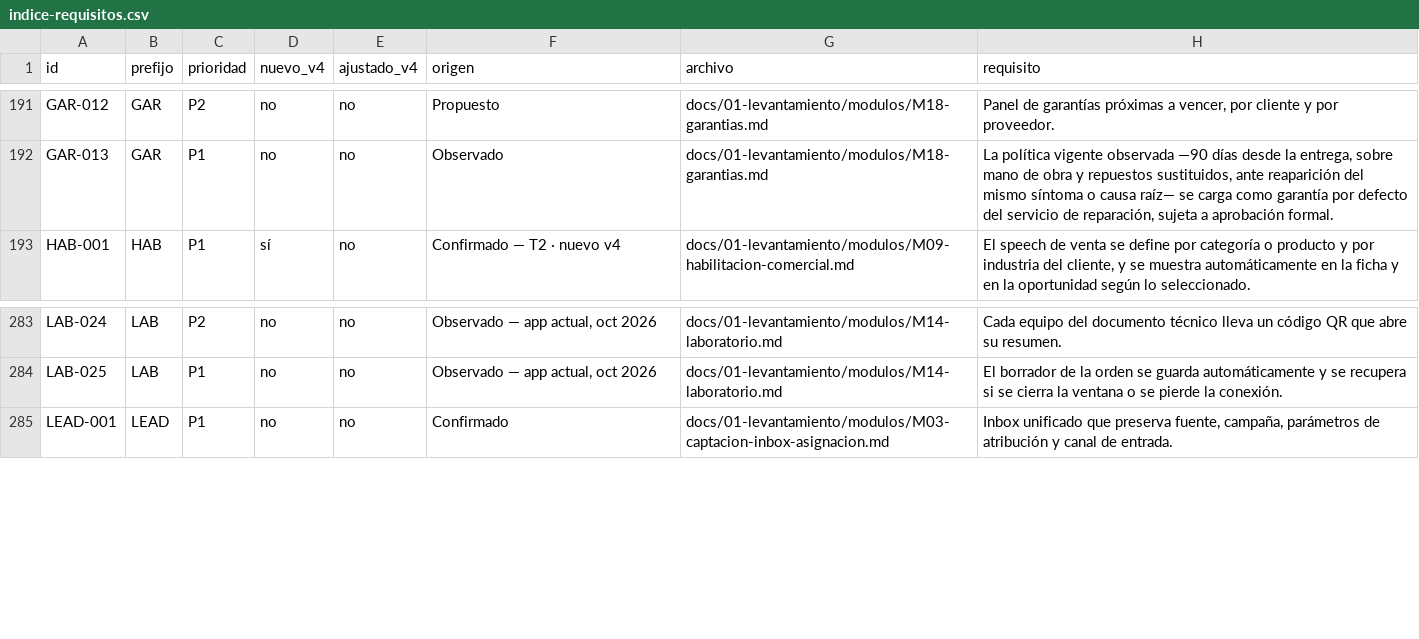
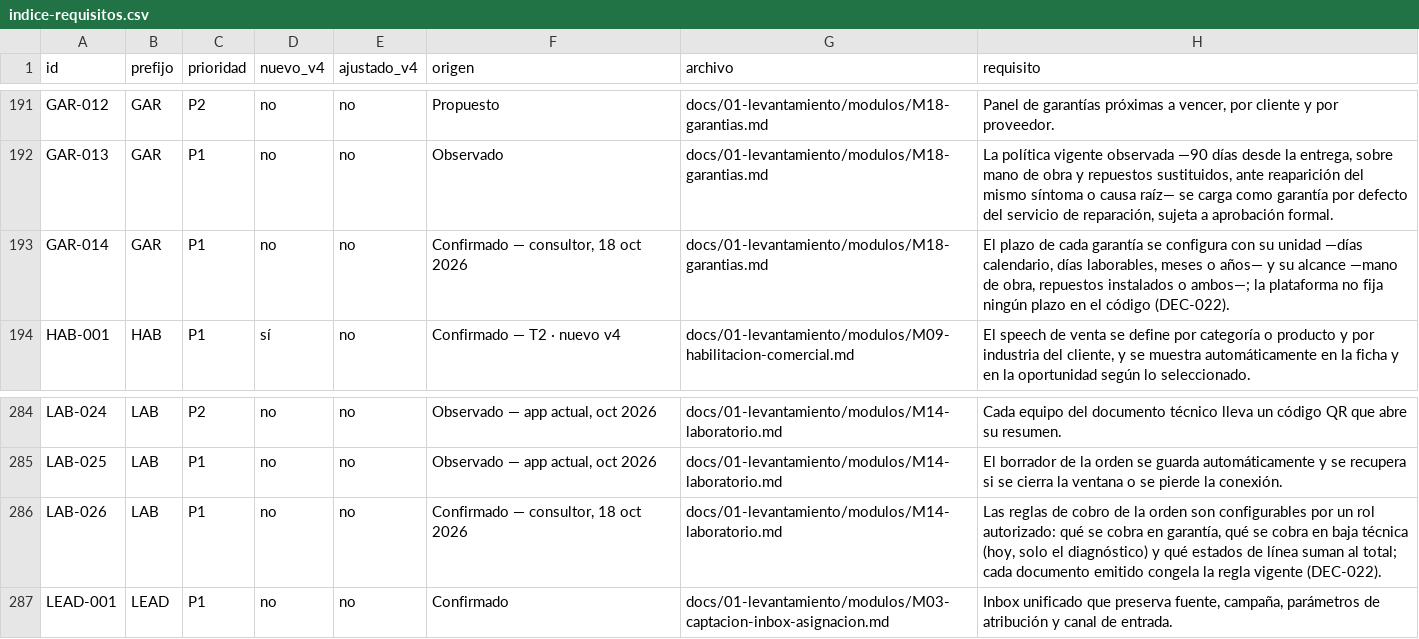
Before and after one commit to jorgeoscar84/OMNITEC, a CSV file: docs/01-levantamiento/indice-requisitos.csv, drawn as a sheet; only a part is shown, gaps mark what is left out; the diff names each change by its address in the sheet, - before the commit and + after, or states it on an @@ line.

```diff
--- a/docs/01-levantamiento/indice-requisitos.csv
+++ b/docs/01-levantamiento/indice-requisitos.csv
+row 193: GAR-014 | GAR | P1 | no | no | Confirmado — consultor, 18 oct 2026 | docs/01-levantamiento/modulos/M18-garantias.md | El plazo de cada garantía se configura con su unidad —días calendario, días laborables, meses o años— y su alcance —mano de obra, repuestos instalados o ambos—; la plataforma no fija ningún plazo en el código (DEC-022).
+row 286: LAB-026 | LAB | P1 | no | no | Confirmado — consultor, 18 oct 2026 | docs/01-levantamiento/modulos/M14-laboratorio.md | Las reglas de cobro de la orden son configurables por un rol autorizado: qué se cobra en garantía, qué se cobra en baja técnica (hoy, solo el diagnóstico) y qué estados de línea suman al total; cada documento emitido congela la regla vigente (DEC-022).
```
Also changed, not shown: data/semillas/tipos-garantia.csv, 9 other files.
